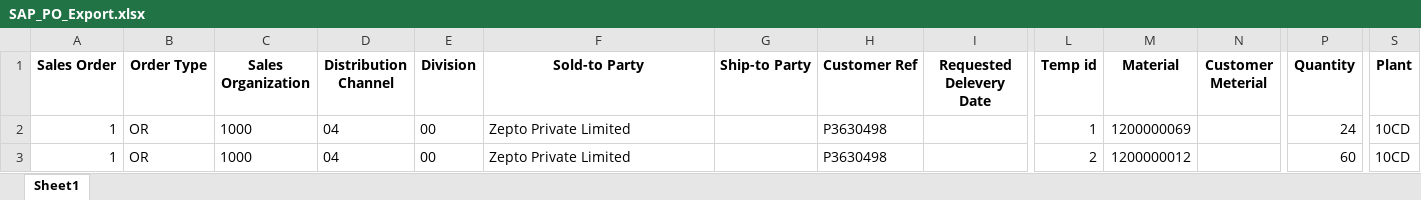
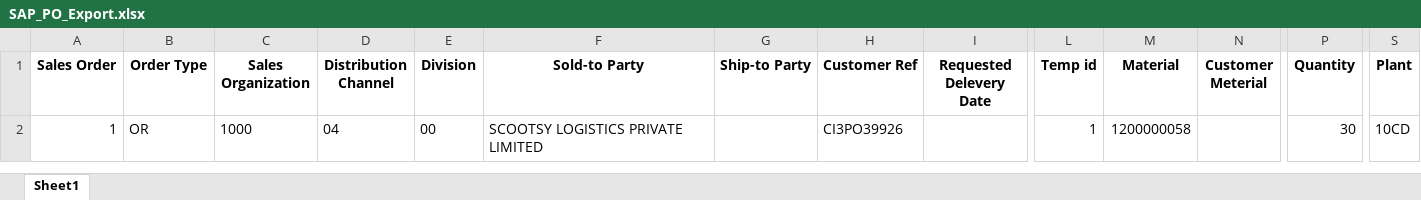
Before and after one commit to Srinusrinu1098/SAP, an Excel workbook: backend/uploads/SAP_PO_Export.xlsx, sheet Sheet1, drawn as a sheet; only a part is shown, gaps mark what is left out; values as stored, in another font and other column widths than the file's, no borders; rows hold the shown columns only; the diff names each change by its address in the sheet, - before the commit and + after, or states it on an @@ line.

```diff
--- a/backend/uploads/SAP_PO_Export.xlsx (sheet Sheet1)
+++ b/backend/uploads/SAP_PO_Export.xlsx (sheet Sheet1)
-F2 (Sold-to Party): Zepto Private Limited
+F2 (Sold-to Party): SCOOTSY LOGISTICS PRIVATE LIMITED
-H2 (Customer Ref): P3630498
+H2 (Customer Ref): CI3PO39926
-M2 (Material): 1200000069
+M2 (Material): 1200000058
-P2 (Quantity): 24
+P2 (Quantity): 30
-row 3: 1 | OR | 1000 | 04 | 00 | Zepto Private Limited |  | P3630498 |  | 2 | 1200000012 |  | 60 | 10CD
```
Also changed, not shown: 4 other files.
